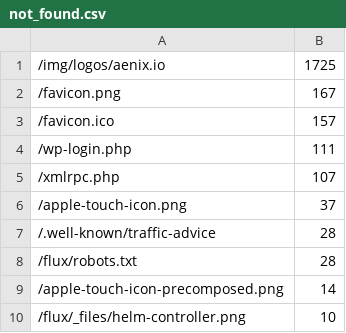
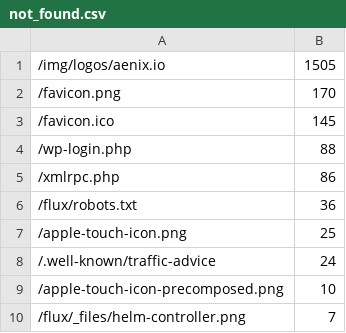
Before and after one commit to fluxcd/stats, a CSV file: not_found.csv, drawn as a sheet.

```diff
--- a/not_found.csv
+++ b/not_found.csv
@@ -1,10 +1,10 @@
-/img/logos/aenix.io,1725
-/favicon.png,167
-/favicon.ico,157
-/wp-login.php,111
-/xmlrpc.php,107
-/apple-touch-icon.png,37
-/.well-known/traffic-advice,28
-/flux/robots.txt,28
-/apple-touch-icon-precomposed.png,14
-/flux/_files/helm-controller.png,10
+/img/logos/aenix.io,1505
+/favicon.png,170
+/favicon.ico,145
+/wp-login.php,88
+/xmlrpc.php,86
+/flux/robots.txt,36
+/apple-touch-icon.png,25
+/.well-known/traffic-advice,24
+/apple-touch-icon-precomposed.png,10
+/flux/_files/helm-controller.png,7
```
Also changed, not shown: pages.csv, 4 other files.
